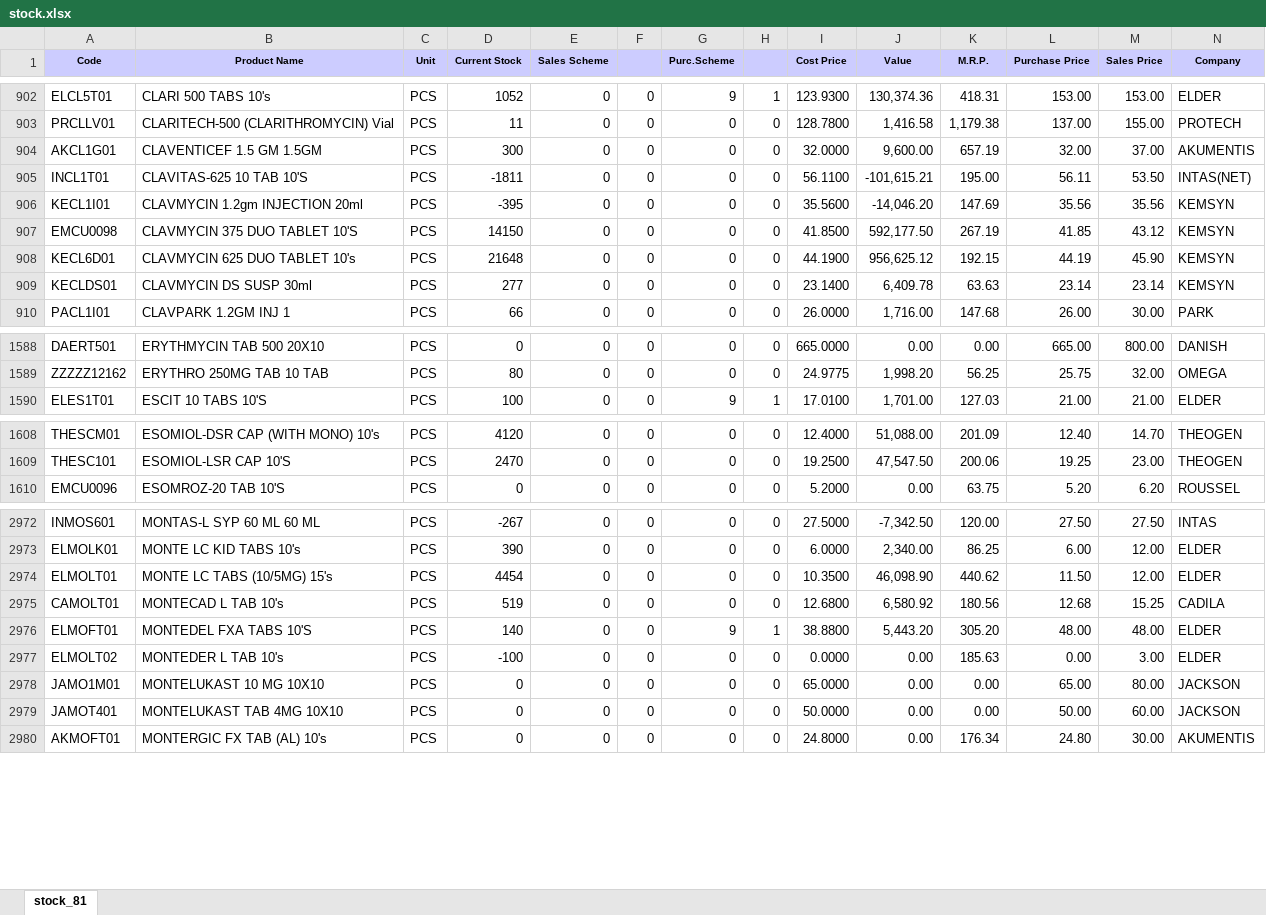
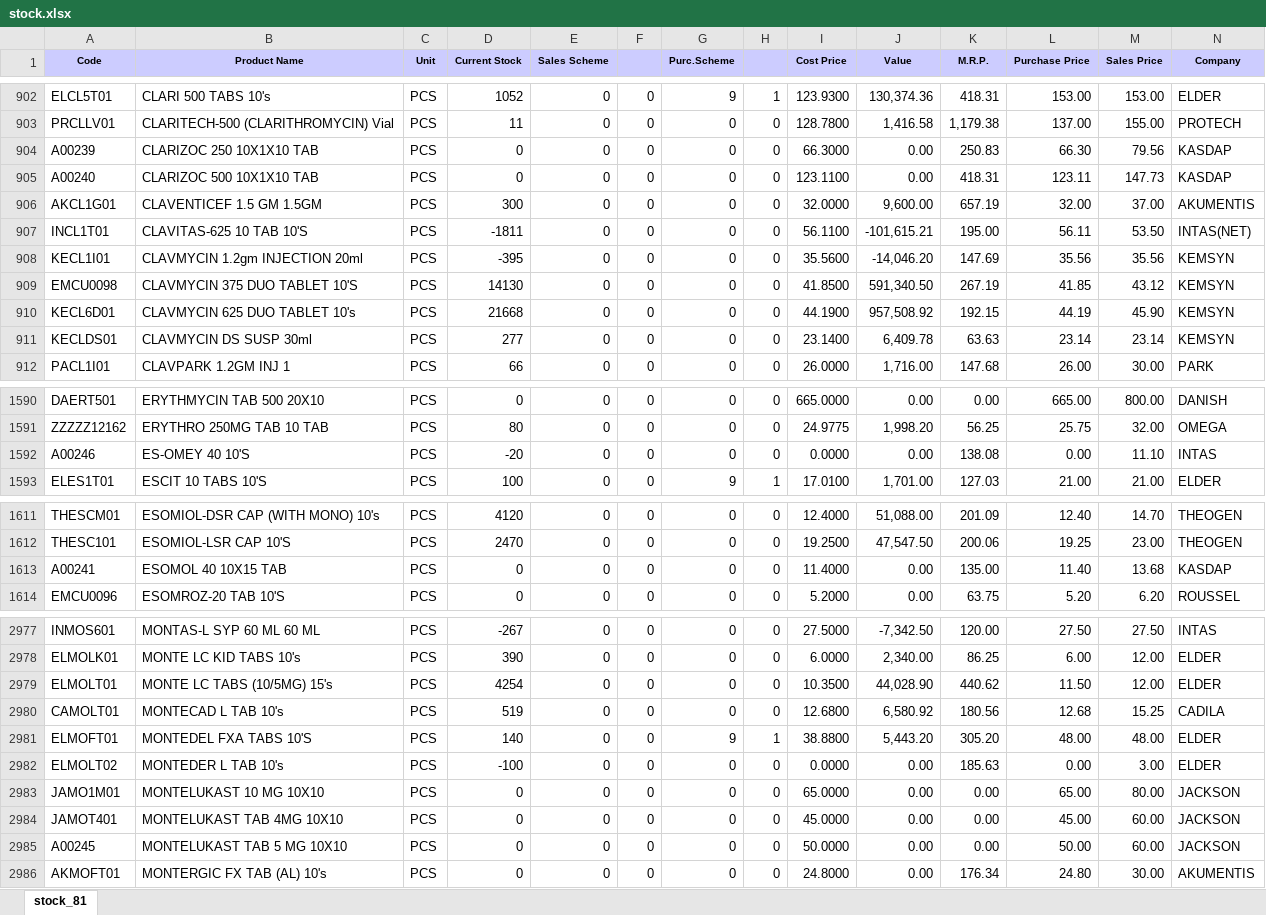
Before and after one commit to ishwarpharma/ishwarone, an Excel workbook: stock.xlsx, sheet stock_81, drawn as a sheet; only a part is shown, gaps mark what is left out; values as stored, in another font and other column widths than the file's, no borders; addresses are those after the commit; rows hold the shown columns only; the diff covers the shown part only; the diff names each change by its address in the sheet, - before the commit and + after, or states it on an @@ line.

Commit message:
Add files via upload

```diff
--- a/stock.xlsx (sheet stock_81)
+++ b/stock.xlsx (sheet stock_81)
+row 904: A00239 | CLARIZOC 250 10X1X10 TAB | PCS | 0 | 0 | 0 | 0 | 0 | 66.3000 | 0.00 | 250.83 | 66.30 | 79.56 | KASDAP
+row 905: A00240 | CLARIZOC 500 10X1X10 TAB | PCS | 0 | 0 | 0 | 0 | 0 | 123.1100 | 0.00 | 418.31 | 123.11 | 147.73 | KASDAP
-D909 (Current Stock): 14150
+D909 (Current Stock): 14130
-J909 (Value): 592,177.50
+J909 (Value): 591,340.50
-D910 (Current Stock): 21648
+D910 (Current Stock): 21668
-J910 (Value): 956,625.12
+J910 (Value): 957,508.92
+row 1592: A00246 | ES-OMEY 40 10'S | PCS | -20 | 0 | 0 | 0 | 0 | 0.0000 | 0.00 | 138.08 | 0.00 | 11.10 | INTAS
+row 1613: A00241 | ESOMOL 40 10X15 TAB | PCS | 0 | 0 | 0 | 0 | 0 | 11.4000 | 0.00 | 135.00 | 11.40 | 13.68 | KASDAP
-D2979 (Current Stock): 4454
+D2979 (Current Stock): 4254
-J2979 (Value): 46,098.90
+J2979 (Value): 44,028.90
-I2984 (Cost Price): 50.0000
+I2984 (Cost Price): 45.0000
-L2984 (Purchase Price): 50.00
+L2984 (Purchase Price): 45.00
+row 2985: A00245 | MONTELUKAST TAB 5 MG 10X10 | PCS | 0 | 0 | 0 | 0 | 0 | 50.0000 | 0.00 | 0.00 | 50.00 | 60.00 | JACKSON
```
Also changed, not shown: 4 added rows and 590 edited cells elsewhere in this sheet.
